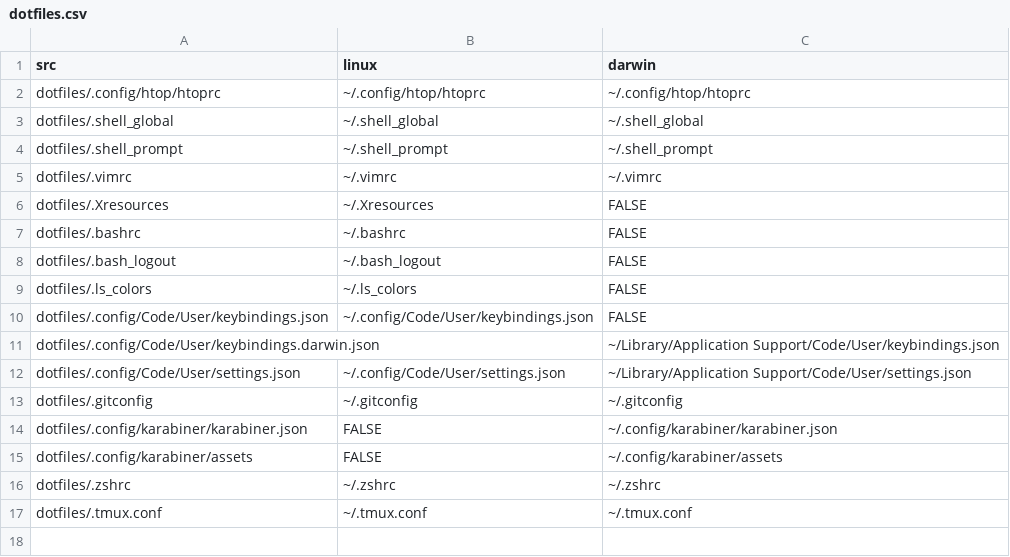
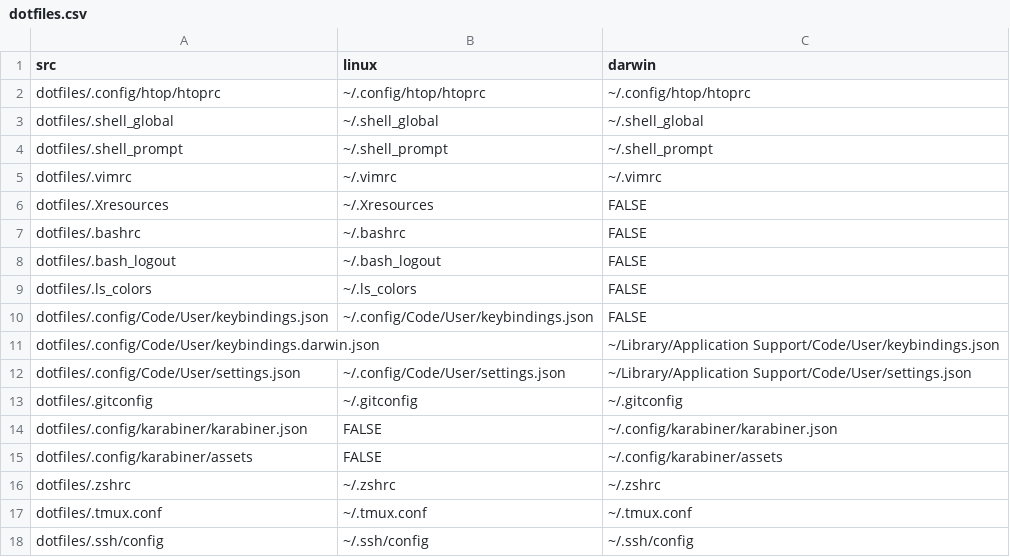
Before and after one commit to altaris/dotfiles, a CSV file: dotfiles.csv, drawn as a sheet.

Commit message:
Added SSH config

```diff
--- a/dotfiles.csv
+++ b/dotfiles.csv
@@ -17 +17,2 @@ dotfiles/.zshrc,~/.zshrc,~/.zshrc
 dotfiles/.tmux.conf,~/.tmux.conf,~/.tmux.conf
+dotfiles/.ssh/config,~/.ssh/config,~/.ssh/config
```
Also changed, not shown: 2 other files.
